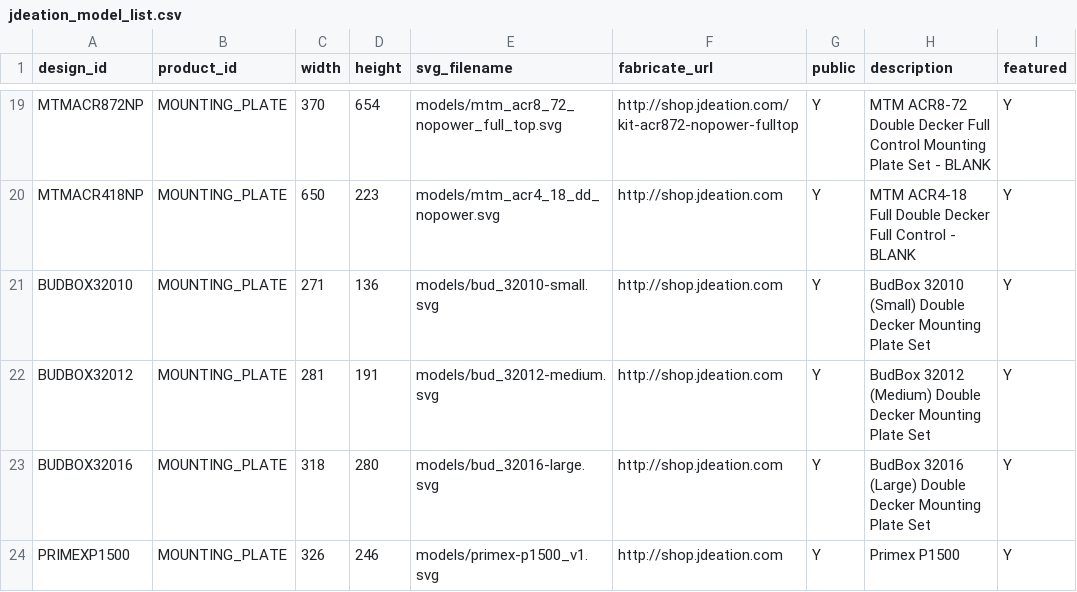
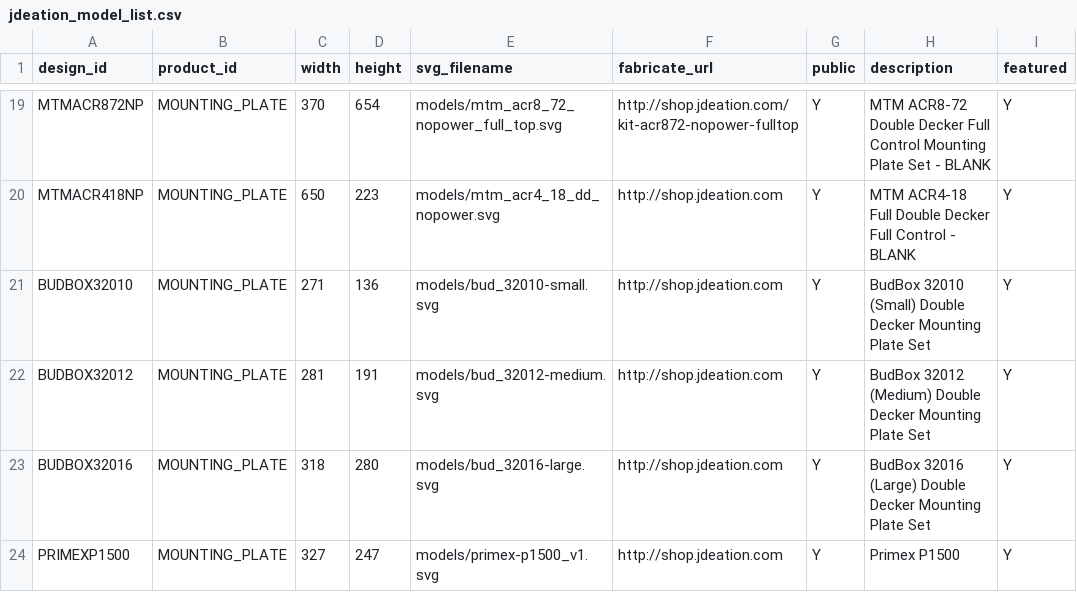
Before and after one commit to jchancel/jdeation-designer, a CSV file: jdeation_model_list.csv, drawn as a sheet; only a part is shown, gaps mark what is left out; the diff names each change by its address in the sheet, - before the commit and + after, or states it on an @@ line.

Commit message:
Quick fix to primex size

```diff
--- a/jdeation_model_list.csv
+++ b/jdeation_model_list.csv
-C24 (width): 326
+C24 (width): 327
-D24 (height): 246
+D24 (height): 247
```
